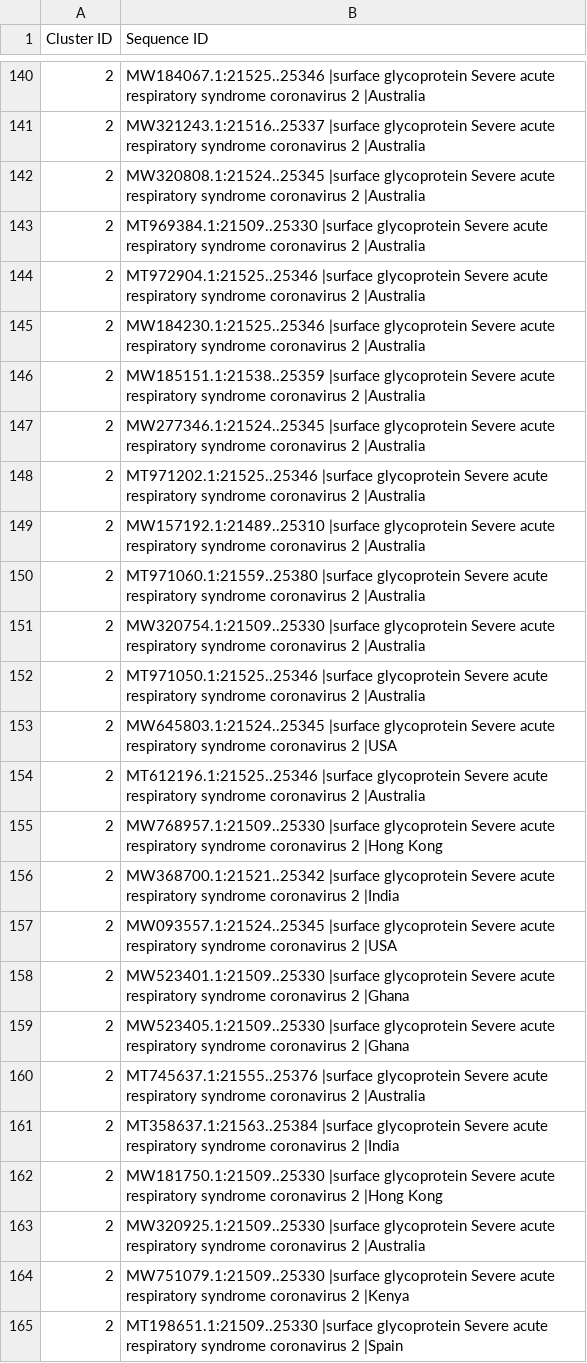
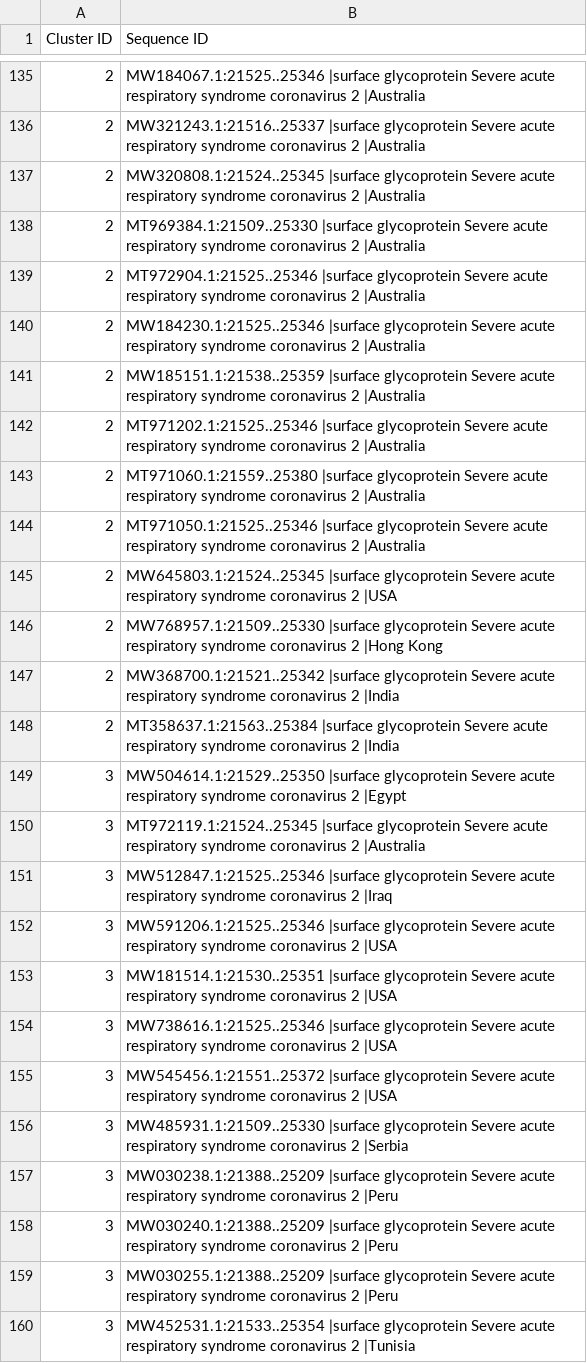
Before and after one commit to ACM-Research/covid-genetic-analysis, a CSV file: Sequences by Month/MEGA_Cluster_ID's_Updated.csv, drawn as a sheet; only a part is shown, gaps mark what is left out; the shorter side is filled out with more unchanged rows; the diff covers the shown part only; the diff names each change by its address in the sheet, - before the commit and + after, or states it on an @@ line.

Commit message:
Add files via upload

```diff
--- a/Sequences by Month/MEGA_Cluster_ID's_Updated.csv
+++ b/Sequences by Month/MEGA_Cluster_ID's_Updated.csv
-row 147: 2 | MW277346.1:21524..25345 |surface glycoprotein Severe acute respiratory syndrome coronavirus 2 |Australia
-row 149: 2 | MW157192.1:21489..25310 |surface glycoprotein Severe acute respiratory syndrome coronavirus 2 |Australia
-row 151: 2 | MW320754.1:21509..25330 |surface glycoprotein Severe acute respiratory syndrome coronavirus 2 |Australia
-row 154: 2 | MT612196.1:21525..25346 |surface glycoprotein Severe acute respiratory syndrome coronavirus 2 |Australia
-row 157: 2 | MW093557.1:21524..25345 |surface glycoprotein Severe acute respiratory syndrome coronavirus 2 |USA
-row 158: 2 | MW523401.1:21509..25330 |surface glycoprotein Severe acute respiratory syndrome coronavirus 2 |Ghana
-row 159: 2 | MW523405.1:21509..25330 |surface glycoprotein Severe acute respiratory syndrome coronavirus 2 |Ghana
-row 160: 2 | MT745637.1:21555..25376 |surface glycoprotein Severe acute respiratory syndrome coronavirus 2 |Australia
-row 162: 2 | MW181750.1:21509..25330 |surface glycoprotein Severe acute respiratory syndrome coronavirus 2 |Hong Kong
-row 163: 2 | MW320925.1:21509..25330 |surface glycoprotein Severe acute respiratory syndrome coronavirus 2 |Australia
-row 164: 2 | MW751079.1:21509..25330 |surface glycoprotein Severe acute respiratory syndrome coronavirus 2 |Kenya
-row 165: 2 | MT198651.1:21509..25330 |surface glycoprotein Severe acute respiratory syndrome coronavirus 2 |Spain
```
Also changed, not shown: 29 removed rows elsewhere in this file.
